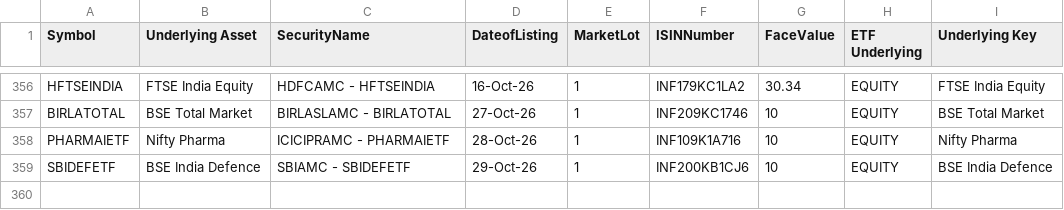
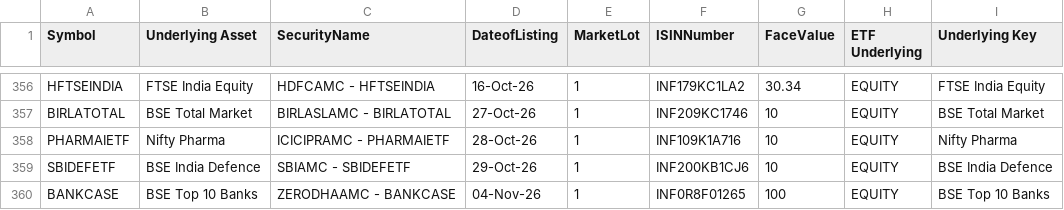
Before and after one commit to vedantabhadani2320-dev/breakout-terminal, a CSV file: data/etf_list.csv, drawn as a sheet; only a part is shown, gaps mark what is left out.

```diff
--- a/data/etf_list.csv
+++ b/data/etf_list.csv
@@ -359 +359,2 @@ PHARMAIETF,Nifty Pharma,ICICIPRAMC - PHARMAIETF,28-Oct-26,1,INF109K1A716,10,EQUI
 SBIDEFETF,BSE India Defence,SBIAMC - SBIDEFETF,29-Oct-26,1,INF200KB1CJ6,10,EQUITY,BSE India Defence
+BANKCASE,BSE Top 10 Banks,ZERODHAAMC - BANKCASE,04-Nov-26,1,INF0R8F01265,100,EQUITY,BSE Top 10 Banks
```
Also changed, not shown: data/bhavcopy.csv, 3 other files.
